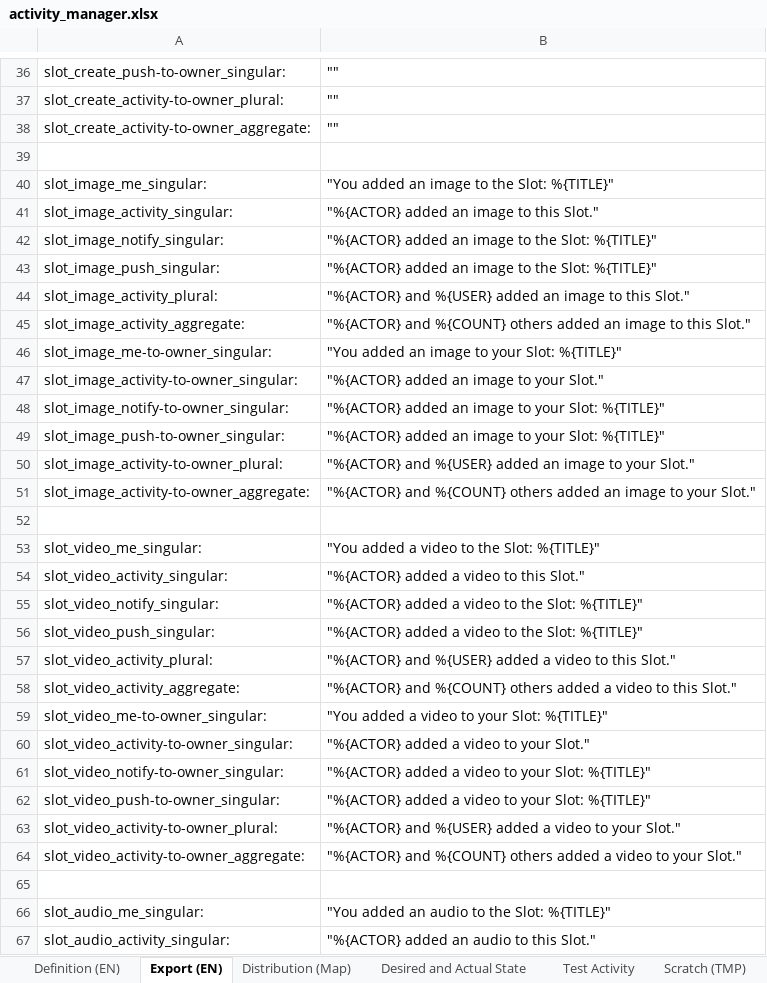
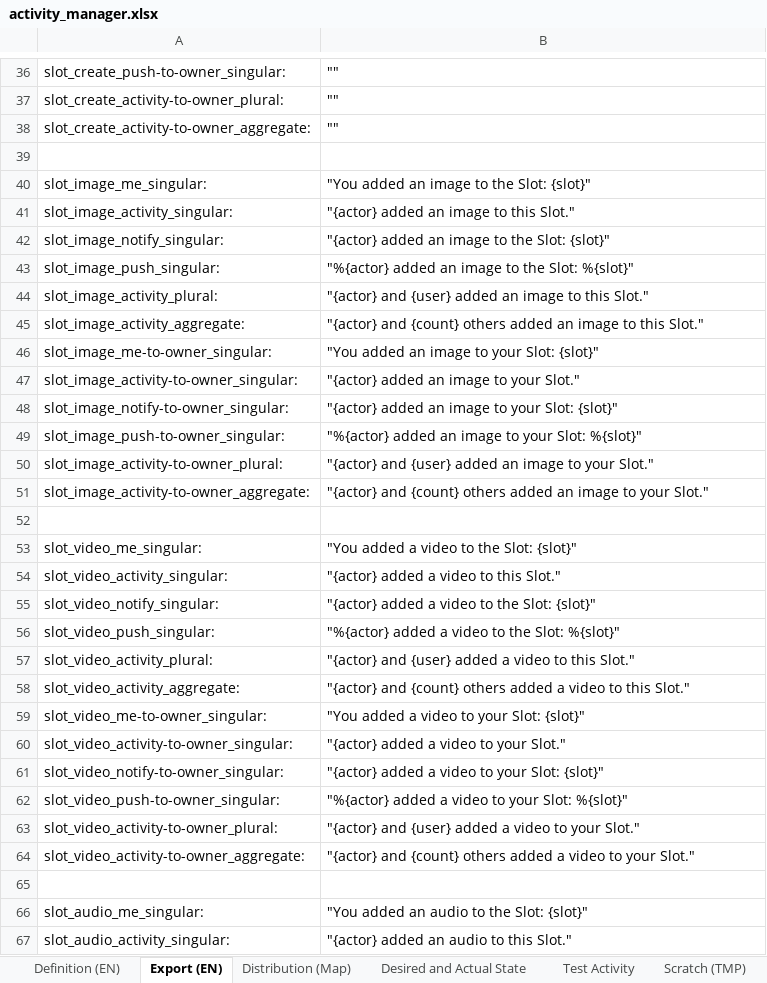
Before and after one commit to fmaymone/timeslot-api, an Excel workbook: ext/activity_manager/activity_manager.xlsx, sheet Export (EN), drawn as a sheet; only a part is shown, gaps mark what is left out; values as stored, in another font and other column widths than the file's, no borders; charts and pictures not drawn; the diff covers the shown part only; the diff names each change by its address in the sheet, - before the commit and + after, or states it on an @@ line.

```diff
--- a/ext/activity_manager/activity_manager.xlsx (sheet Export (EN))
+++ b/ext/activity_manager/activity_manager.xlsx (sheet Export (EN))
-B40: "You added an image to the Slot: %{TITLE}"
+B40: "You added an image to the Slot: {slot}"
-B41: "%{ACTOR} added an image to this Slot."
+B41: "{actor} added an image to this Slot."
-B42: "%{ACTOR} added an image to the Slot: %{TITLE}"
+B42: "{actor} added an image to the Slot: {slot}"
-B43: "%{ACTOR} added an image to the Slot: %{TITLE}"
+B43: "%{actor} added an image to the Slot: %{slot}"
-B44: "%{ACTOR} and %{USER} added an…
+B44: "{actor} and {user} added an…
-B45: "%{ACTOR} and %{COUNT} others added…
+B45: "{actor} and {count} others added…
-B46: "You added an image to your Slot: %{TITLE}"
+B46: "You added an image to your Slot: {slot}"
-B47: "%{ACTOR} added an image to your Slot."
+B47: "{actor} added an image to your Slot."
-B48: "%{ACTOR} added an image to your Slot: %{TITLE}"
+B48: "{actor} added an image to your Slot: {slot}"
-B49: "%{ACTOR} added an image to your Slot: %{TITLE}"
+B49: "%{actor} added an image to your Slot: %{slot}"
-B50: "%{ACTOR} and %{USER} added an…
+B50: "{actor} and {user} added an…
-B51: "%{ACTOR} and %{COUNT} others added…
+B51: "{actor} and {count} others added…
-B53: "You added a video to the Slot: %{TITLE}"
+B53: "You added a video to the Slot: {slot}"
-B54: "%{ACTOR} added a video to this Slot."
+B54: "{actor} added a video to this Slot."
-B55: "%{ACTOR} added a video to the Slot: %{TITLE}"
+B55: "{actor} added a video to the Slot: {slot}"
-B56: "%{ACTOR} added a video to the Slot: %{TITLE}"
+B56: "%{actor} added a video to the Slot: %{slot}"
-B57: "%{ACTOR} and %{USER} added a…
+B57: "{actor} and {user} added a…
-B58: "%{ACTOR} and %{COUNT} others added…
+B58: "{actor} and {count} others added…
-B59: "You added a video to your Slot: %{TITLE}"
+B59: "You added a video to your Slot: {slot}"
-B60: "%{ACTOR} added a video to your Slot."
+B60: "{actor} added a video to your Slot."
-B61: "%{ACTOR} added a video to your Slot: %{TITLE}"
+B61: "{actor} added a video to your Slot: {slot}"
-B62: "%{ACTOR} added a video to your Slot: %{TITLE}"
+B62: "%{actor} added a video to your Slot: %{slot}"
-B63: "%{ACTOR} and %{USER} added a…
+B63: "{actor} and {user} added a…
-B64: "%{ACTOR} and %{COUNT} others added…
+B64: "{actor} and {count} others added…
-B66: "You added an audio to the Slot: %{TITLE}"
+B66: "You added an audio to the Slot: {slot}"
-B67: "%{ACTOR} added an audio to this Slot."
+B67: "{actor} added an audio to this Slot."
```
Also changed, not shown: 187 edited cells elsewhere in this sheet, sheet Definition (EN), sheet Scratch (TMP), formulas that keep their value, hidden cells, 3 other files.
